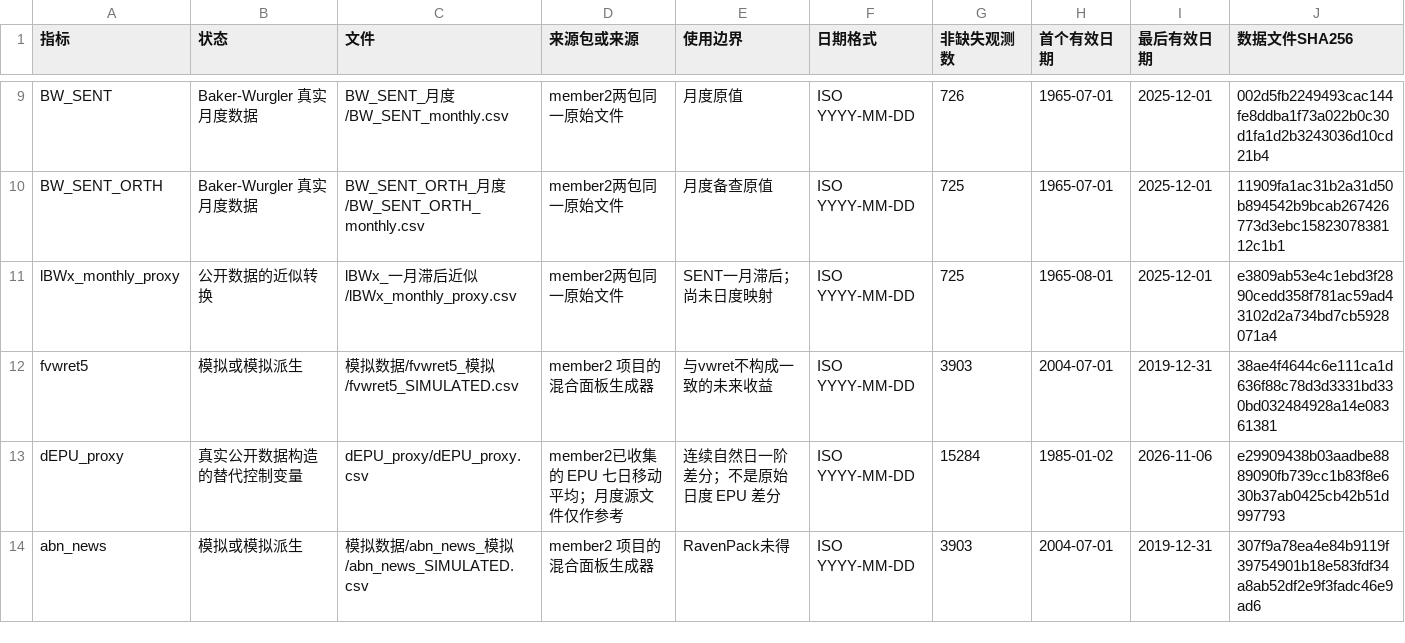
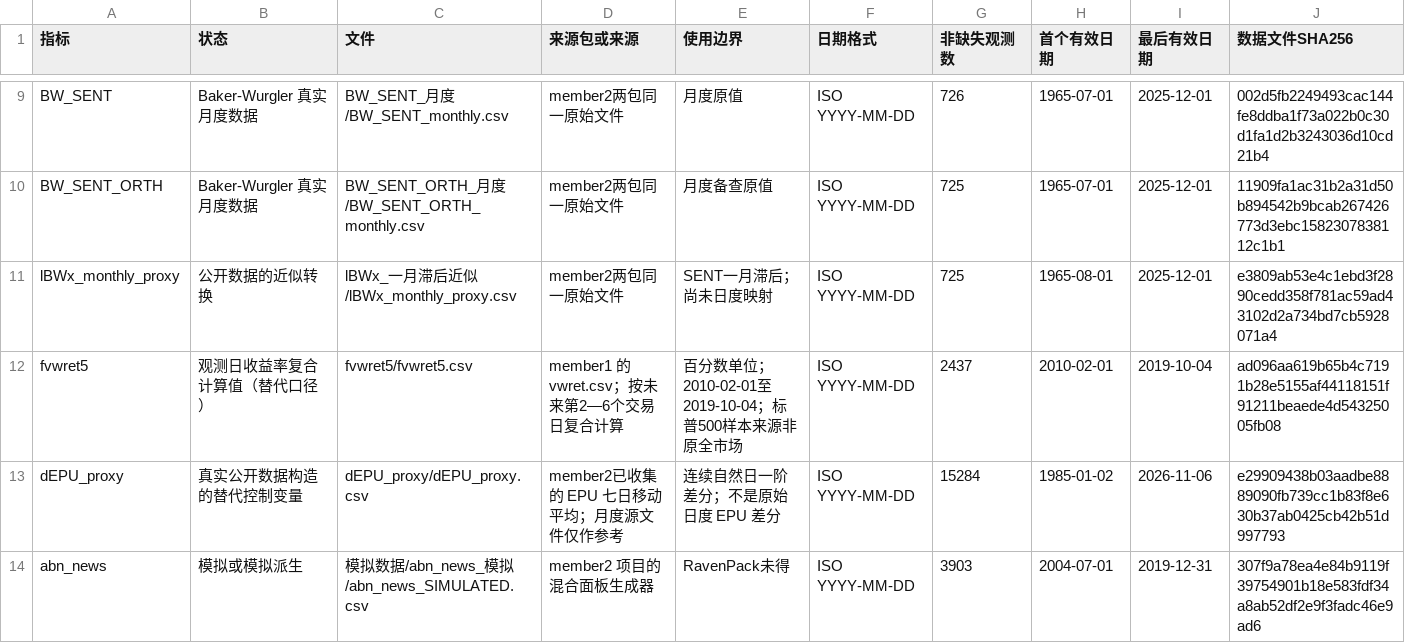
Before and after one commit to Myosotics/dual-attention-replication, a CSV file: 指标清单.csv, drawn as a sheet; only a part is shown, gaps mark what is left out.

```diff
--- a/指标清单.csv
+++ b/指标清单.csv
@@ -11,3 +11,3 @@ BW_SENT_ORTH,Baker-Wurgler 真实月度数据,BW_SENT_ORTH_月度/BW_SENT_ORTH_m
 lBWx_monthly_proxy,公开数据的近似转换,lBWx_一月滞后近似/lBWx_monthly_proxy.csv,member2两包同一原始文件,SENT一月滞后；尚未日度映射,ISO YYYY-MM-DD,725,1965-08-01,2025-12-01,e3809ab53e4c1ebd3f2890cedd358f781ac59ad43102d2a734bd7cb5928071a4
-fvwret5,模拟或模拟派生,模拟数据/fvwret5_模拟/fvwret5_SIMULATED.csv,member2 项目的混合面板生成器,与vwret不构成一致的未来收益,ISO YYYY-MM-DD,3903,2004-07-01,2019-12-31,38ae4f4644c6e111ca1d636f88c78d3d3331bd330bd032484928a14e08361381
+fvwret5,观测日收益率复合计算值（替代口径）,fvwret5/fvwret5.csv,member1 的 vwret.csv；按未来第2—6个交易日复合计算,百分数单位；2010-02-01至2019-10-04；标普500样本来源非原全市场,ISO YYYY-MM-DD,2437,2010-02-01,2019-10-04,ad096aa619b65b4c7191b28e5155af44118151f91211beaede4d54325005fb08
 dEPU_proxy,真实公开数据构造的替代控制变量,dEPU_proxy/dEPU_proxy.csv,member2已收集的 EPU 七日移动平均；月度源文件仅作参考,连续自然日一阶差分；不是原始日度 EPU 差分,ISO YYYY-MM-DD,15284,1985-01-02,2026-11-06,e29909438b03aadbe8889090fb739cc1b83f8e630b37ab0425cb42b51d997793
```
Also changed, not shown: 5 other files.
